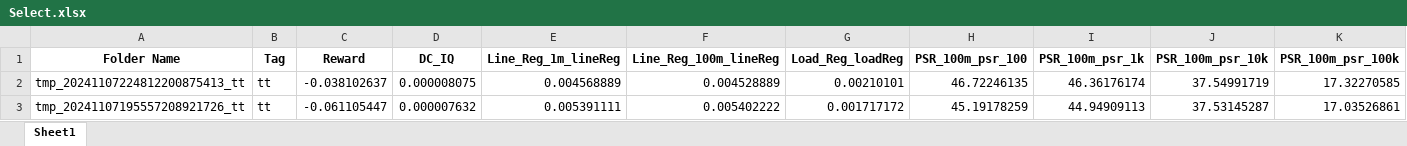
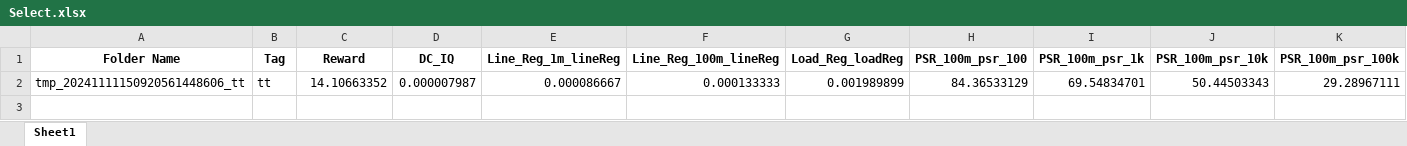
Before and after one commit to EarendelH/AnalogDesign_BO, an Excel workbook: custom_env/skill_util/Jianping/Select.xlsx, sheet Sheet1, drawn as a sheet; only a part is shown; values as stored, in another font and other column widths than the file's, no borders; removed rows and columns are numbered as before the commit, all else as after; rows hold the shown columns only; the diff names each change by its address in the sheet, - before the commit and + after, or states it on an @@ line.

```diff
--- a/custom_env/skill_util/Jianping/Select.xlsx (sheet Sheet1)
+++ b/custom_env/skill_util/Jianping/Select.xlsx (sheet Sheet1)
-row 2: tmp_20241107224812200875413_tt | tt | -0.038102637 | 0.000008075 | 0.004568889 | 0.004528889 | 0.00210101 | 46.72246135 | 46.36176174 | 37.54991719 | 17.32270585
-row 3: tmp_20241107195557208921726_tt | tt | -0.061105447 | 0.000007632 | 0.005391111 | 0.005402222 | 0.001717172 | 45.19178259 | 44.94909113 | 37.53145287 | 17.03526861
+row 2: tmp_20241111150920561448606_tt | tt | 14.10663352 | 0.000007987 | 0.000086667 | 0.000133333 | 0.001989899 | 84.36533129 | 69.54834701 | 50.44503343 | 29.28967111
```
